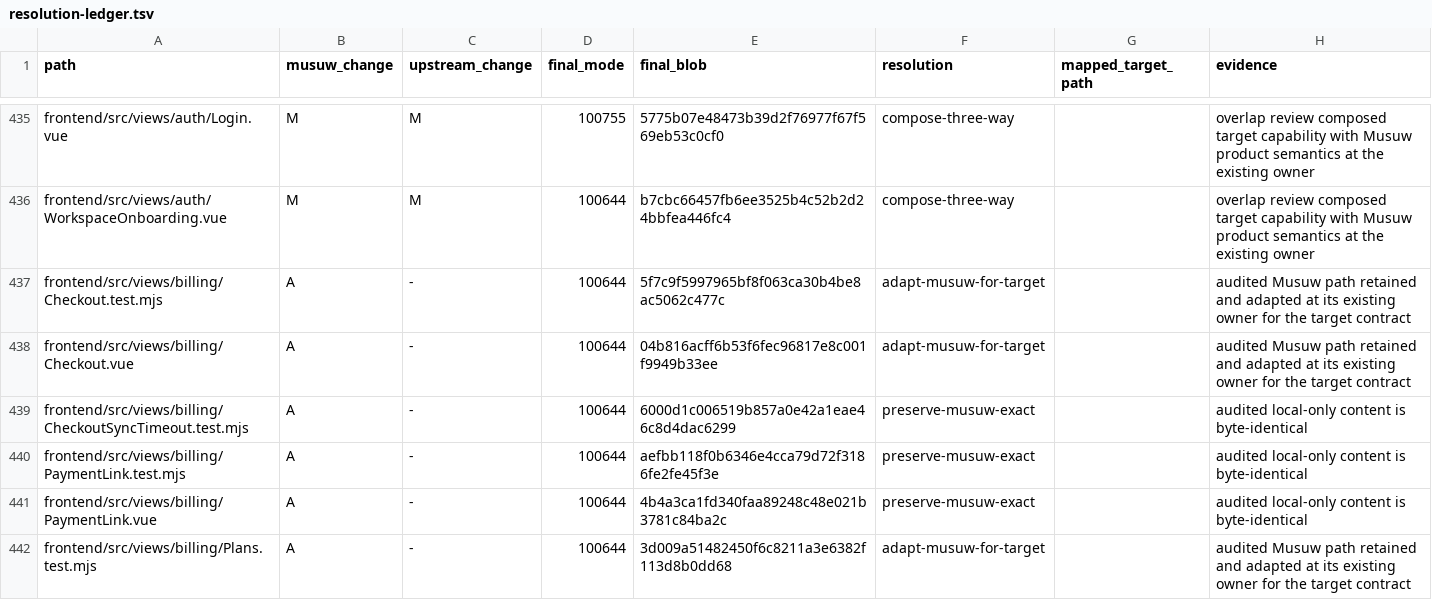
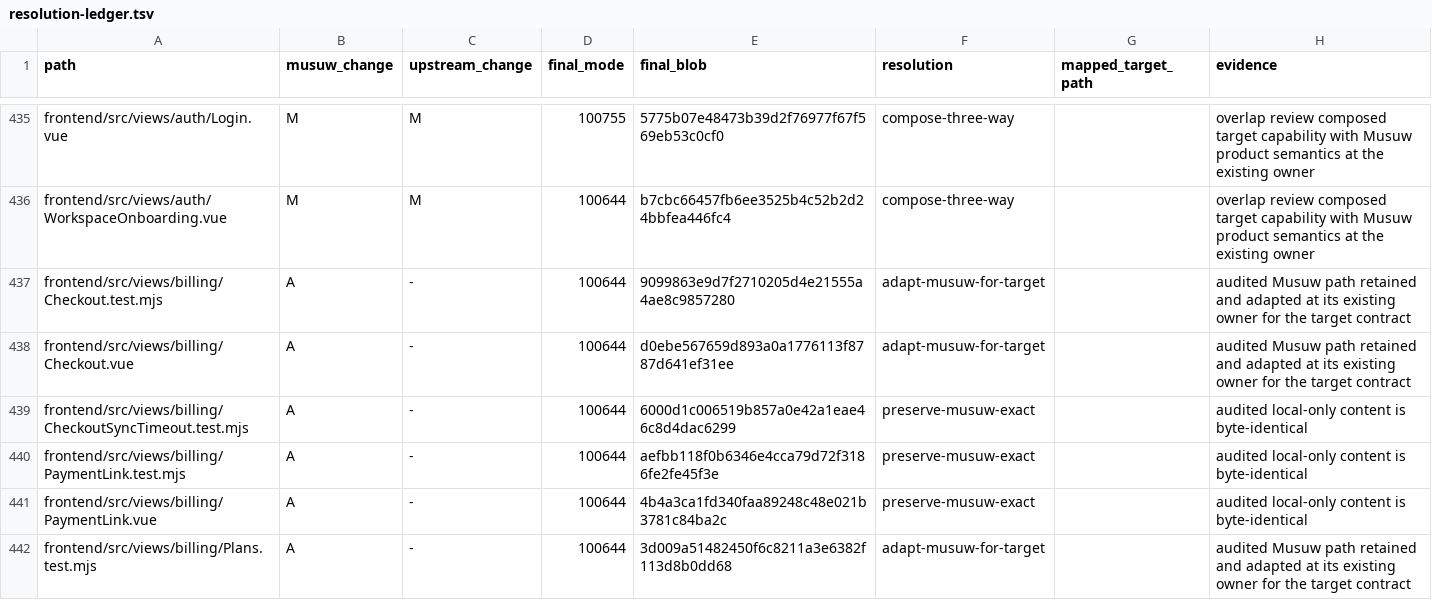
Before and after one commit to estromeglovettgen-coder/musuw, a TSV file: third_party/weknora/upgrades/81142df/resolution-ledger.tsv, drawn as a sheet; only a part is shown, gaps mark what is left out; the diff covers the shown part only.

```diff
--- a/third_party/weknora/upgrades/81142df/resolution-ledger.tsv
+++ b/third_party/weknora/upgrades/81142df/resolution-ledger.tsv
@@ -436,4 +436,4 @@ frontend/src/views/auth/Login.vue	M	M	100755	5775b07e48473b39d2f76977f67f569eb53
 frontend/src/views/auth/WorkspaceOnboarding.vue	M	M	100644	b7cbc66457fb6ee3525b4c52b2d24bbfea446fc4	compose-three-way		overlap review composed target capability with Musuw product semantics at the existing owner
-frontend/src/views/billing/Checkout.test.mjs	A	-	100644	5f7c9f5997965bf8f063ca30b4be8ac5062c477c	adapt-musuw-for-target		audited Musuw path retained and adapted at its existing owner for the target contract
-frontend/src/views/billing/Checkout.vue	A	-	100644	04b816acff6b53f6fec96817e8c001f9949b33ee	adapt-musuw-for-target		audited Musuw path retained and adapted at its existing owner for the target contract
+frontend/src/views/billing/Checkout.test.mjs	A	-	100644	9099863e9d7f2710205d4e21555a4ae8c9857280	adapt-musuw-for-target		audited Musuw path retained and adapted at its existing owner for the target contract
+frontend/src/views/billing/Checkout.vue	A	-	100644	d0ebe567659d893a0a1776113f8787d641ef31ee	adapt-musuw-for-target		audited Musuw path retained and adapted at its existing owner for the target contract
 frontend/src/views/billing/CheckoutSyncTimeout.test.mjs	A	-	100644	6000d1c006519b857a0e42a1eae46c8d4dac6299	preserve-musuw-exact		audited local-only content is byte-identical
```
Also changed, not shown: 29 edited cells elsewhere in this file, 7 other files.
